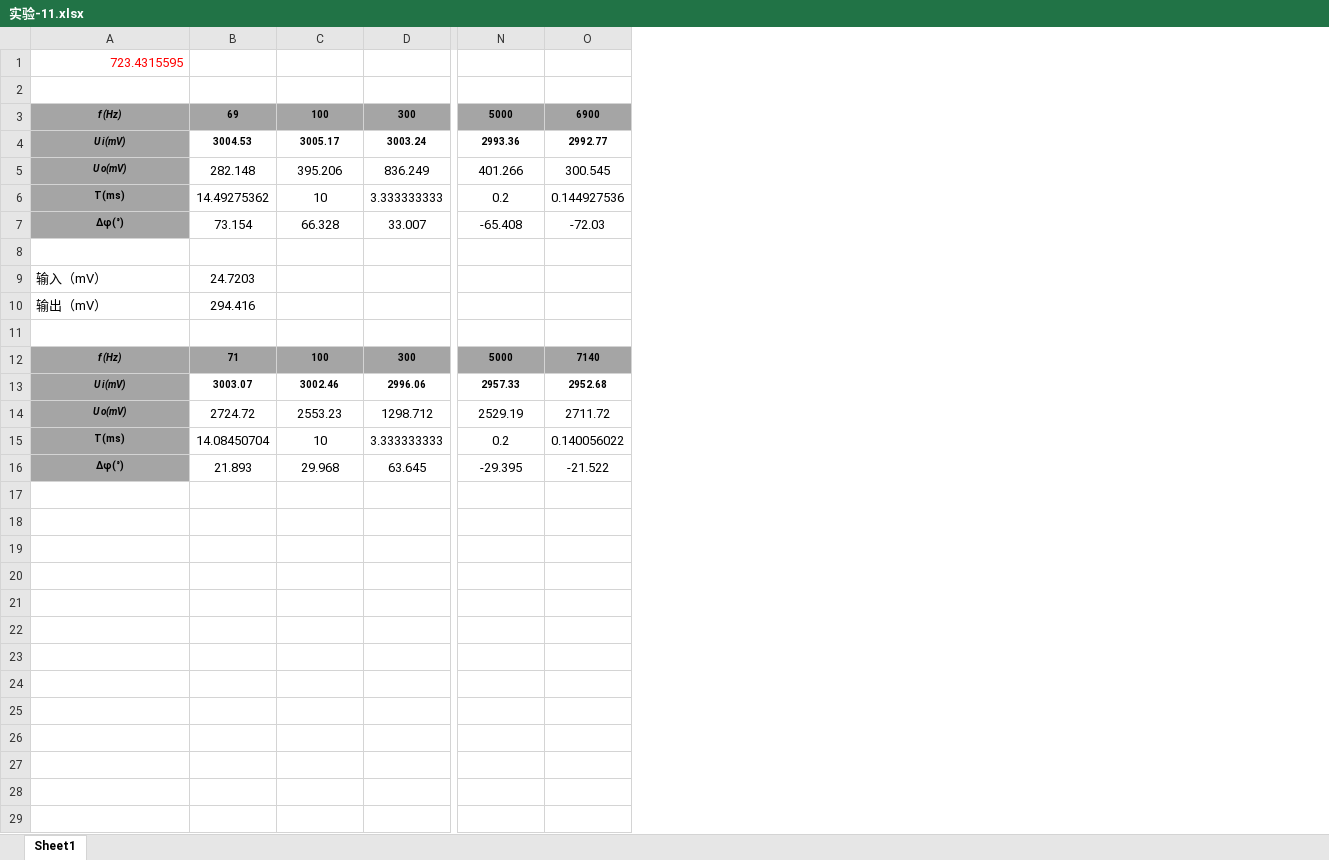
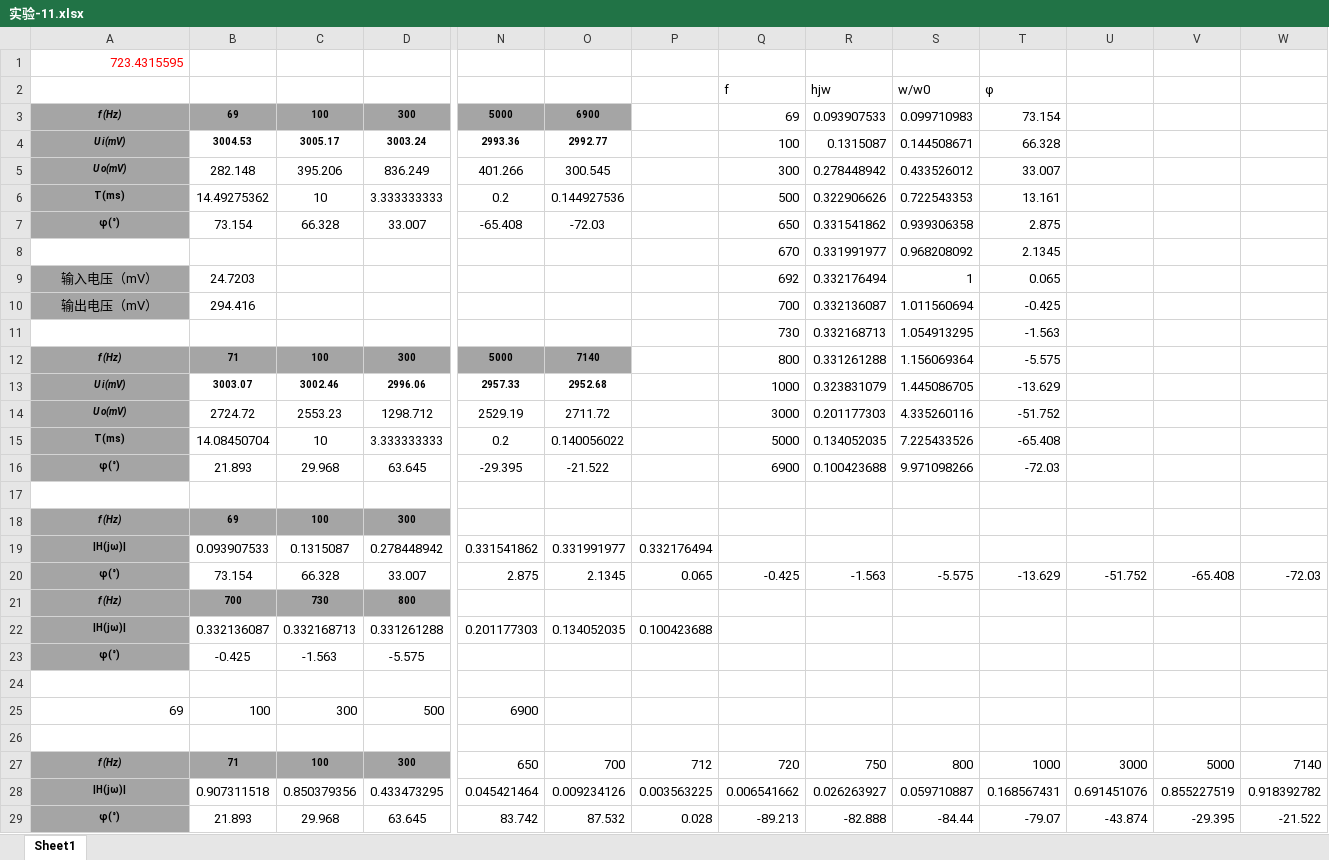
Before and after one commit to aeric777/BC-experiment-6, an Excel workbook: 实验-11.xlsx, sheet Sheet1, drawn as a sheet; only a part is shown, gaps mark what is left out; values as stored, in another font and other column widths than the file's, no borders; rows hold the shown columns only; the diff covers the shown part only; the diff names each change by its address in the sheet, - before the commit and + after, or states it on an @@ line.

```diff
--- a/实验-11.xlsx (sheet Sheet1)
+++ b/实验-11.xlsx (sheet Sheet1)
+column P, empty
+column Q, rows 2-16: f | 69 | 100 | 300 | 500 | 650 | 670 | 692 | 700 | 730 | 800 | 1000 | 3000 | 5000 | 6900
+column R, rows 2-16: hjw | 0.093907533 | 0.1315087 | 0.278448942 | 0.322906626 | 0.331541862 | 0.331991977 | 0.332176494 | 0.332136087 | 0.332168713 | 0.331261288 | 0.323831079 | 0.201177303 | 0.134052035 | 0.100423688
+column S, rows 2-16: w/w0 | 0.099710983 | 0.144508671 | 0.433526012 | 0.722543353 | 0.939306358 | 0.968208092 | 1 | 1.011560694 | 1.054913295 | 1.156069364 | 1.445086705 | 4.335260116 | 7.225433526 | 9.971098266
+column T, rows 2-16: φ | 73.154 | 66.328 | 33.007 | 13.161 | 2.875 | 2.1345 | 0.065 | -0.425 | -1.563 | -5.575 | -13.629 | -51.752 | -65.408 | -72.03
+column U, empty
+column V, empty
+column W, empty
-row 2: (empty)
+row 2:  |  |  |  |  |  |  | f | hjw | w/w0 | φ
-A7: Δφ(°)
+A7: φ(°)
-row 8: (empty)
+row 8:  |  |  |  |  |  |  | 670 | 0.331991977 | 0.968208092 | 2.1345
-A9: 输入（mV）
+A9: 输入电压（mV）
@@ A9:A10 fill: none → #A5A5A5, alignment: left → center @@
-A10: 输出（mV）
+A10: 输出电压（mV）
-row 11: (empty)
+row 11:  |  |  |  |  |  |  | 730 | 0.332168713 | 1.054913295 | -1.563
-A16: Δφ(°)
+A16: φ(°)
+row 17: (empty)
+row 18: f (Hz) | 69 | 100 | 300
+row 19: |H(jω)| | 0.093907533 | 0.1315087 | 0.278448942 | 0.331541862 | 0.331991977 | 0.332176494
+row 20: φ(°) | 73.154 | 66.328 | 33.007 | 2.875 | 2.1345 | 0.065 | -0.425 | -1.563 | -5.575 | -13.629 | -51.752 | -65.408 | -72.03
+row 21: f (Hz) | 700 | 730 | 800
+row 22: |H(jω)| | 0.332136087 | 0.332168713 | 0.331261288 | 0.201177303 | 0.134052035 | 0.100423688
+row 23: φ(°) | -0.425 | -1.563 | -5.575
+row 24: (empty)
+row 25: 69 | 100 | 300 | 500 | 6900
+row 26: (empty)
+row 27: f (Hz) | 71 | 100 | 300 | 650 | 700 | 712 | 720 | 750 | 800 | 1000 | 3000 | 5000 | 7140
+row 28: |H(jω)| | 0.907311518 | 0.850379356 | 0.433473295 | 0.045421464 | 0.009234126 | 0.003563225 | 0.006541662 | 0.026263927 | 0.059710887 | 0.168567431 | 0.691451076 | 0.855227519 | 0.918392782
+row 29: φ(°) | 21.893 | 29.968 | 63.645 | 83.742 | 87.532 | 0.028 | -89.213 | -82.888 | -84.44 | -79.07 | -43.874 | -29.395 | -21.522
```
Also changed, not shown: 20 added rows elsewhere in this sheet, 3 other files.
